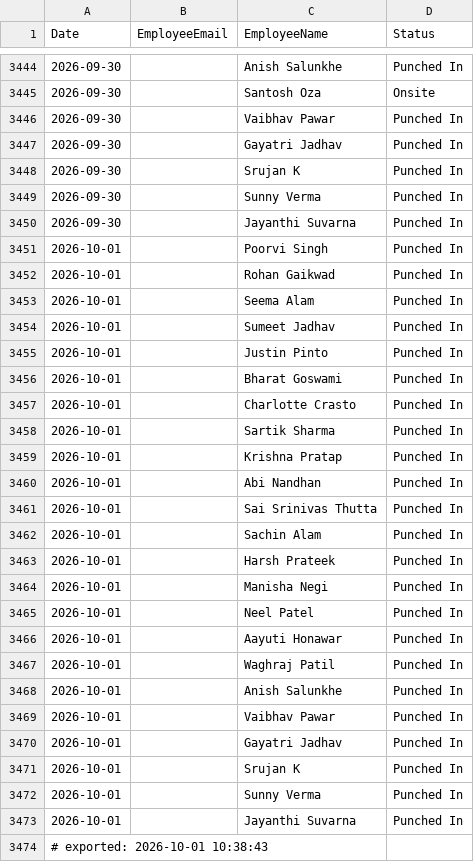
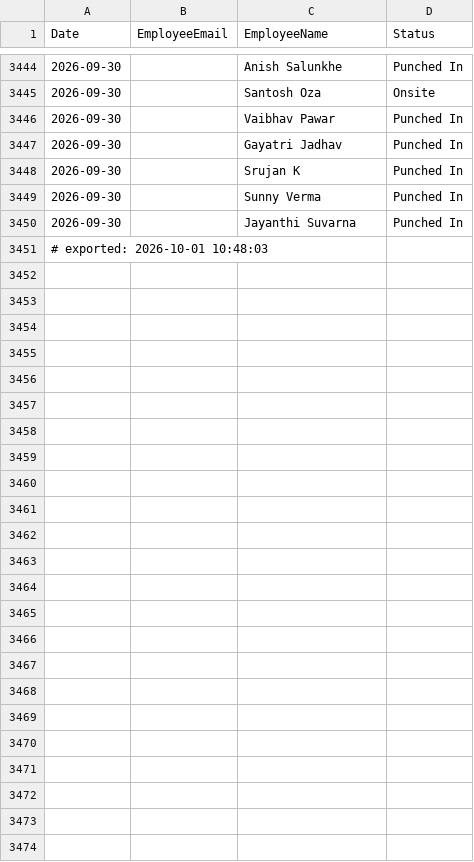
Before and after one commit to buvi-tetranetics/tetranetics-hr-portal, a CSV file: daily_punch.csv, drawn as a sheet; only a part is shown, gaps mark what is left out; the diff covers the shown part only.

```diff
--- a/daily_punch.csv
+++ b/daily_punch.csv
@@ -3450,25 +3450,2 @@ Date,EmployeeEmail,EmployeeName,Status
 2026-09-30,,Jayanthi Suvarna,Punched In
-2026-10-01,,Poorvi Singh,Punched In
-2026-10-01,,Rohan Gaikwad,Punched In
-2026-10-01,,Seema Alam,Punched In
-2026-10-01,,Sumeet Jadhav,Punched In
-2026-10-01,,Justin Pinto,Punched In
-2026-10-01,,Bharat Goswami,Punched In
-2026-10-01,,Charlotte Crasto,Punched In
-2026-10-01,,Sartik Sharma,Punched In
-2026-10-01,,Krishna Pratap,Punched In
-2026-10-01,,Abi Nandhan,Punched In
-2026-10-01,,Sai Srinivas Thutta,Punched In
-2026-10-01,,Sachin Alam,Punched In
-2026-10-01,,Harsh Prateek,Punched In
-2026-10-01,,Manisha Negi,Punched In
-2026-10-01,,Neel Patel,Punched In
-2026-10-01,,Aayuti Honawar,Punched In
-2026-10-01,,Waghraj Patil,Punched In
-2026-10-01,,Anish Salunkhe,Punched In
-2026-10-01,,Vaibhav Pawar,Punched In
-2026-10-01,,Gayatri Jadhav,Punched In
-2026-10-01,,Srujan K,Punched In
-2026-10-01,,Sunny Verma,Punched In
-2026-10-01,,Jayanthi Suvarna,Punched In
-# exported: 2026-10-01 10:38:43
+# exported: 2026-10-01 10:48:03
```
Also changed, not shown: 6 edited cells elsewhere in this file, powerapps_data.csv.
